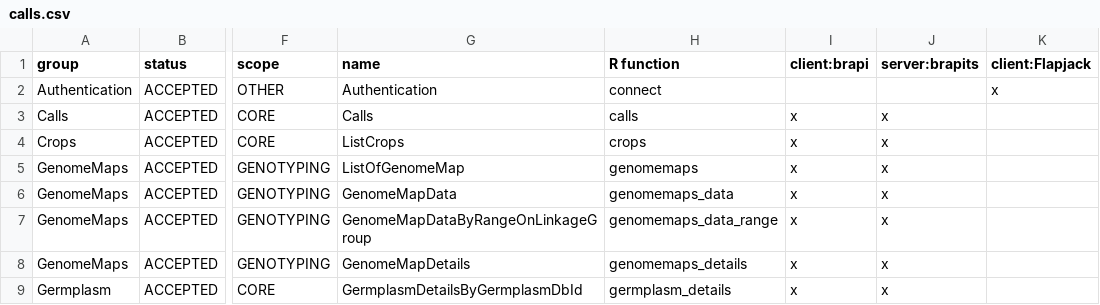
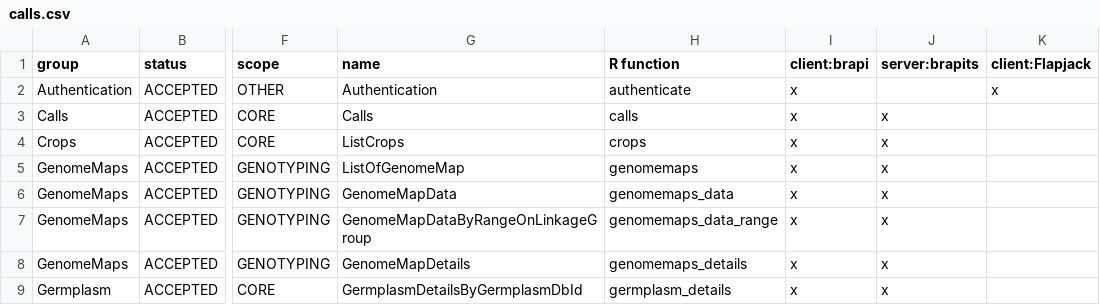
Before and after one commit to CIP-RIU/brapi, a CSV file: inst/apps/brapi/data/calls.csv, drawn as a sheet; only a part is shown, gaps mark what is left out; the diff names each change by its address in the sheet, - before the commit and + after, or states it on an @@ line.

```diff
--- a/inst/apps/brapi/data/calls.csv
+++ b/inst/apps/brapi/data/calls.csv
-H2 (R function): connect
+H2 (R function): authenticate
-I2 (client:brapi): (empty)
+I2 (client:brapi): x
```
Also changed, not shown: 42 other files.
